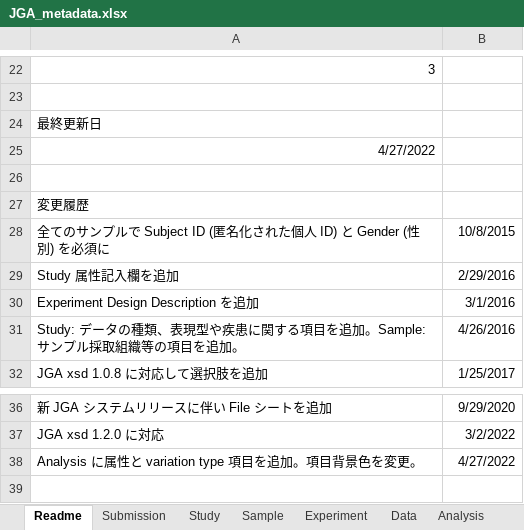
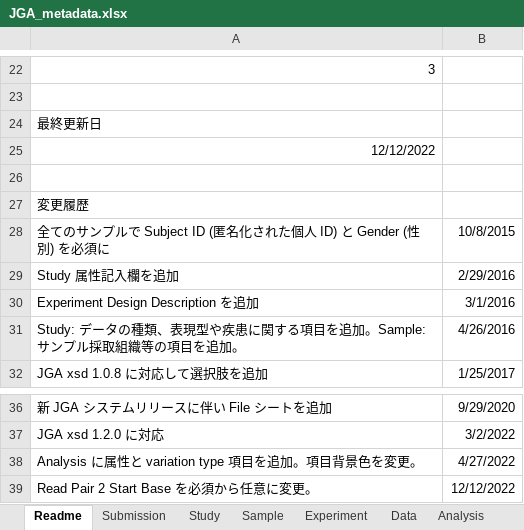
Before and after one commit to ddbj/www, an Excel workbook: assets/files/submission/JGA_metadata.xlsx, sheet Readme, drawn as a sheet; only a part is shown, gaps mark what is left out; values as stored, in another font and other column widths than the file's, no borders; the diff names each change by its address in the sheet, - before the commit and + after, or states it on an @@ line.

Commit message:
pair 2 開始座標任意化

```diff
--- a/assets/files/submission/JGA_metadata.xlsx (sheet Readme)
+++ b/assets/files/submission/JGA_metadata.xlsx (sheet Readme)
-A25: 4/27/2022
+A25: 12/12/2022
+row 39: Read Pair 2 Start Base を必須から任意に変更。 | 12/12/2022
```
Also changed, not shown: sheet Experiment, assets/files/submission/AGD_metadata.xlsx.
